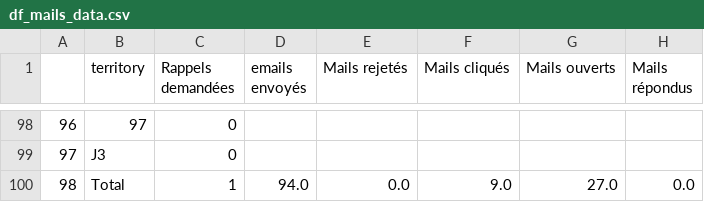
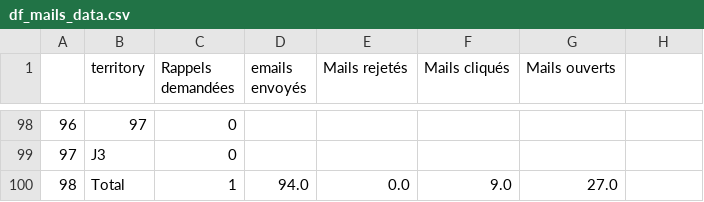
Before and after one commit to Antoine-Carre/maj_hiver_soliguide, a CSV file: pilotage màj hiver 2021/df_mails_data.csv, drawn as a sheet; only a part is shown, gaps mark what is left out; the diff names each change by its address in the sheet, - before the commit and + after, or states it on an @@ line.

```diff
--- a/pilotage màj hiver 2021/df_mails_data.csv
+++ b/pilotage màj hiver 2021/df_mails_data.csv
-H1: Mails répondus
+H1: (empty)
-H100: 0.0
+H100: (empty)
```
Also changed, not shown: 4 other files.
